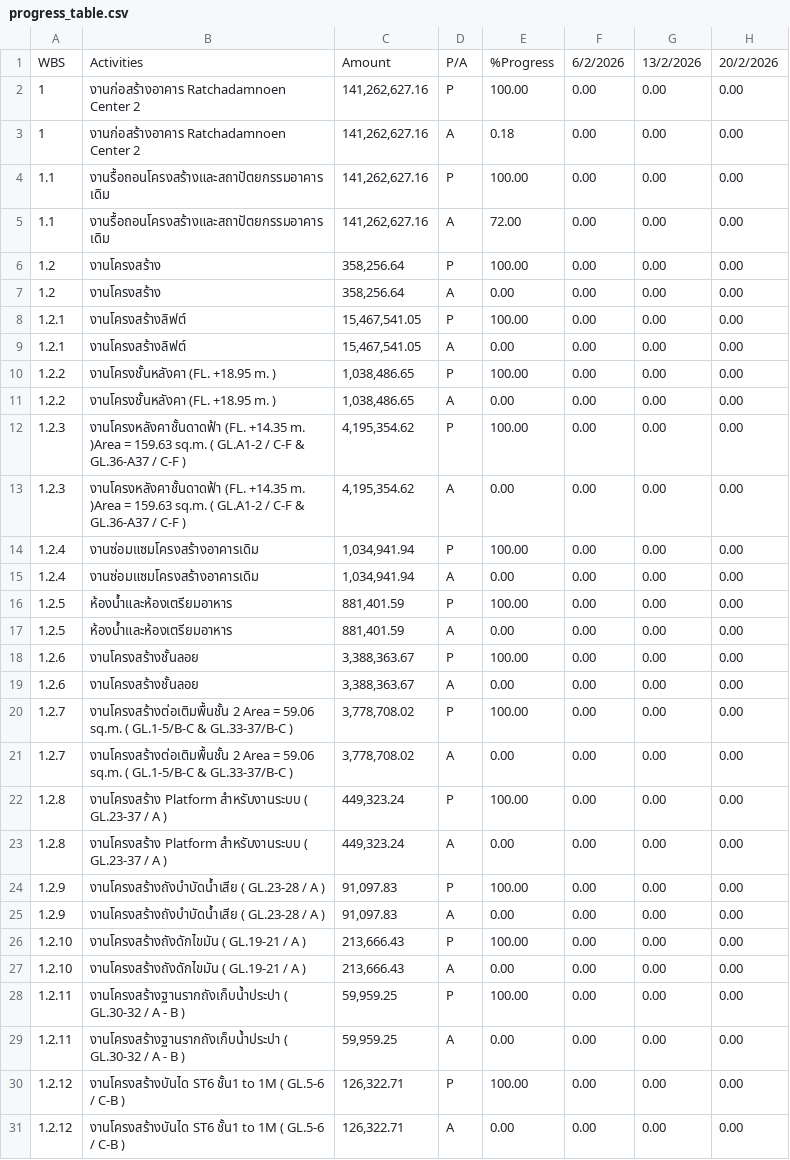
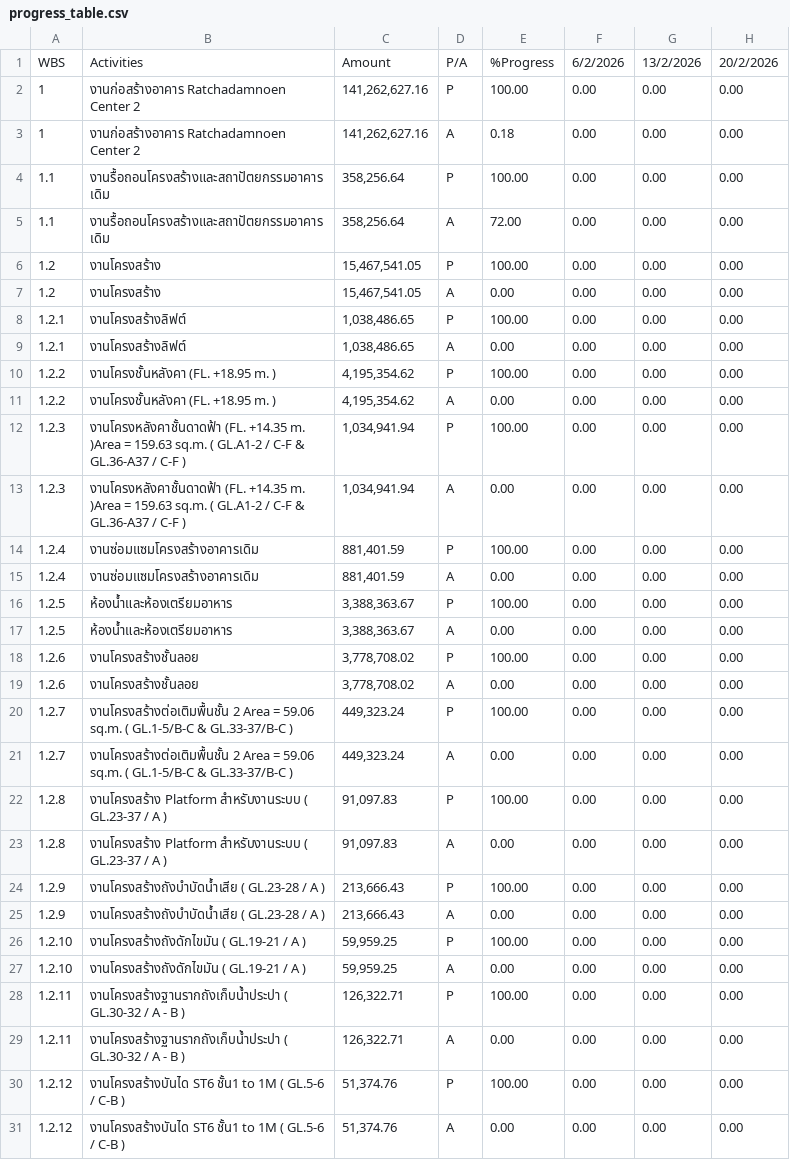
Before and after one commit to Suzanoo/okmd, a CSV file: public/data/progress_table.csv, drawn as a sheet; only a part is shown; the diff covers the shown part only; the diff names each change by its address in the sheet, - before the commit and + after, or states it on an @@ line.

Commit message:
update progress_table.csv

```diff
--- a/public/data/progress_table.csv
+++ b/public/data/progress_table.csv
-C4:C5: 141,262,627.16
+C4:C5: 358,256.64
-C6:C7: 358,256.64
+C6:C7: 15,467,541.05
-C8:C9: 15,467,541.05
+C8:C9: 1,038,486.65
-C10:C11: 1,038,486.65
+C10:C11: 4,195,354.62
-C12:C13: 4,195,354.62
+C12:C13: 1,034,941.94
-C14:C15: 1,034,941.94
+C14:C15: 881,401.59
-C16:C17: 881,401.59
+C16:C17: 3,388,363.67
-C18:C19: 3,388,363.67
+C18:C19: 3,778,708.02
-C20:C21: 3,778,708.02
+C20:C21: 449,323.24
-C22:C23: 449,323.24
+C22:C23: 91,097.83
-C24:C25: 91,097.83
+C24:C25: 213,666.43
-C26:C27: 213,666.43
+C26:C27: 59,959.25
-C28:C29: 59,959.25
+C28:C29: 126,322.71
-C30:C31: 126,322.71
+C30:C31: 51,374.76
```
Also changed, not shown: 78 edited cells elsewhere in this file.
